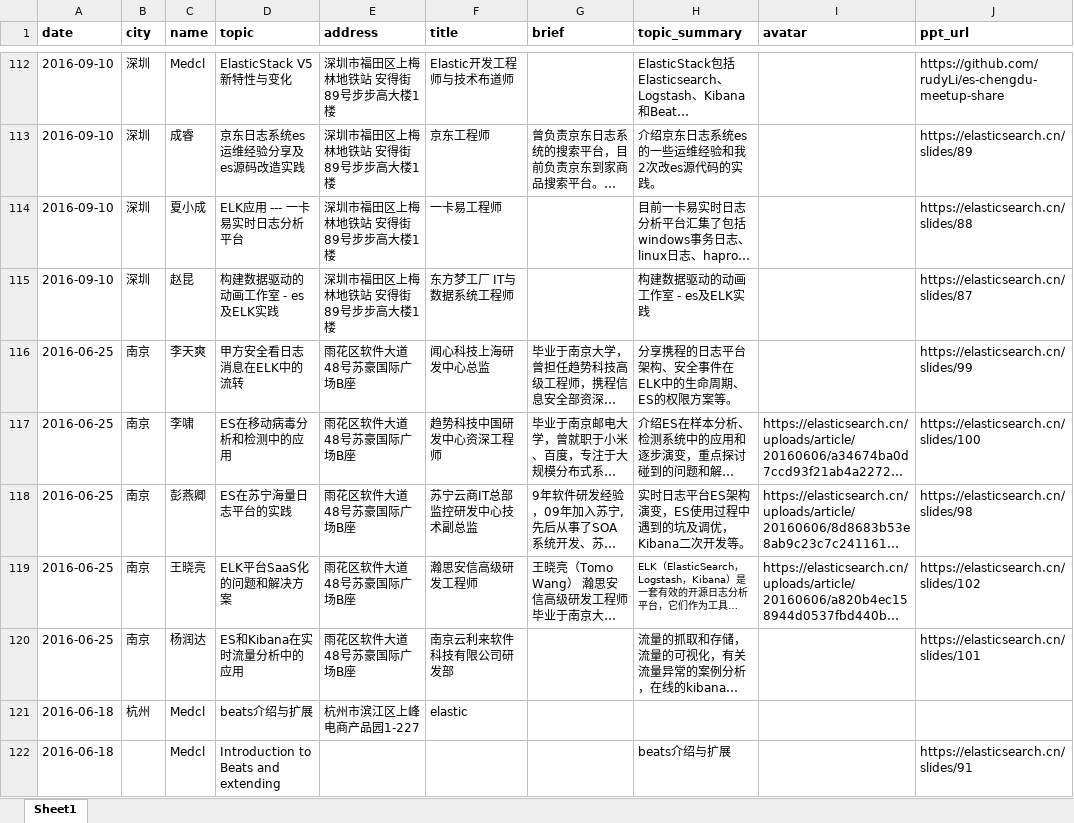
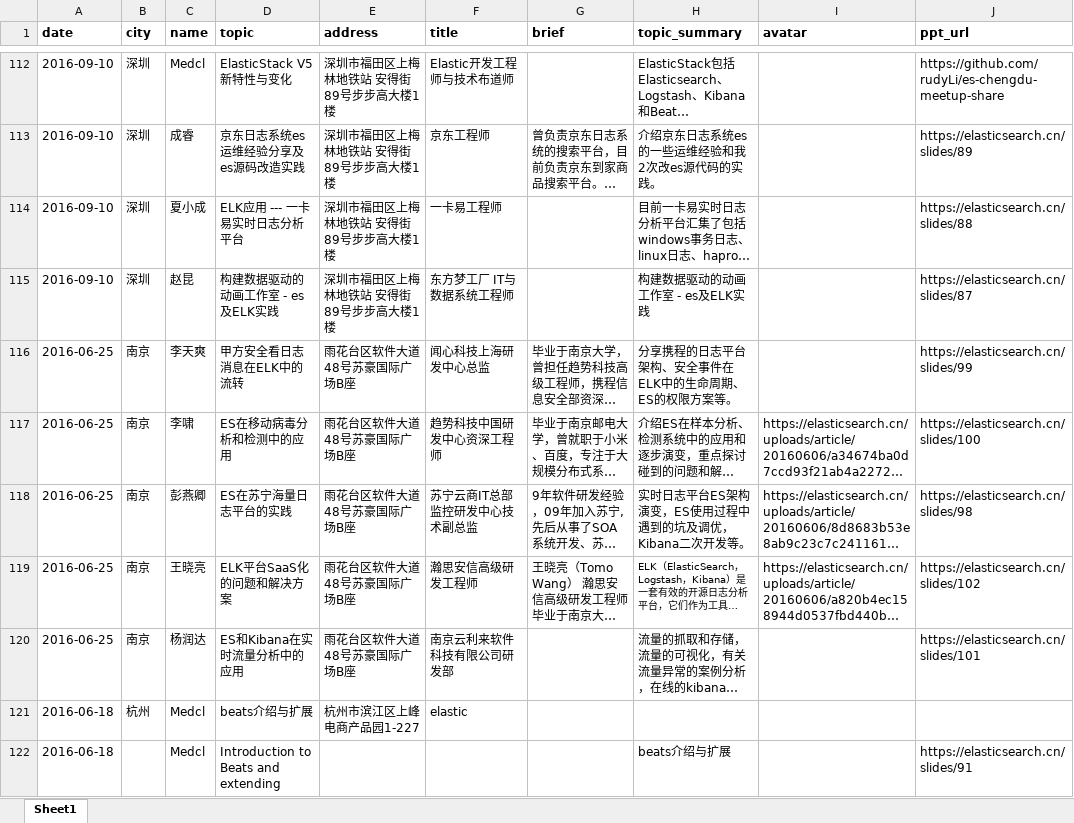
Before and after one commit to elasticsearch-cn/meetup-site, an Excel workbook: static/data/elastic-speakers.xlsx, sheet Sheet1, drawn as a sheet; only a part is shown, gaps mark what is left out; long unchanged cells end in …; values as stored, in another font and other column widths than the file's, no borders; the diff covers the shown part only; the diff names each change by its address in the sheet, - before the commit and + after, or states it on an @@ line.

```diff
--- a/static/data/elastic-speakers.xlsx (sheet Sheet1)
+++ b/static/data/elastic-speakers.xlsx (sheet Sheet1)
-E116:E120 (address): 雨花区软件大道48号苏豪国际广场B座
+E116:E120 (address): 雨花台区软件大道48号苏豪国际广场B座
```
Also changed, not shown: 2 added rows, 20 edited cells and cell formats elsewhere in this sheet, 5 other files.
